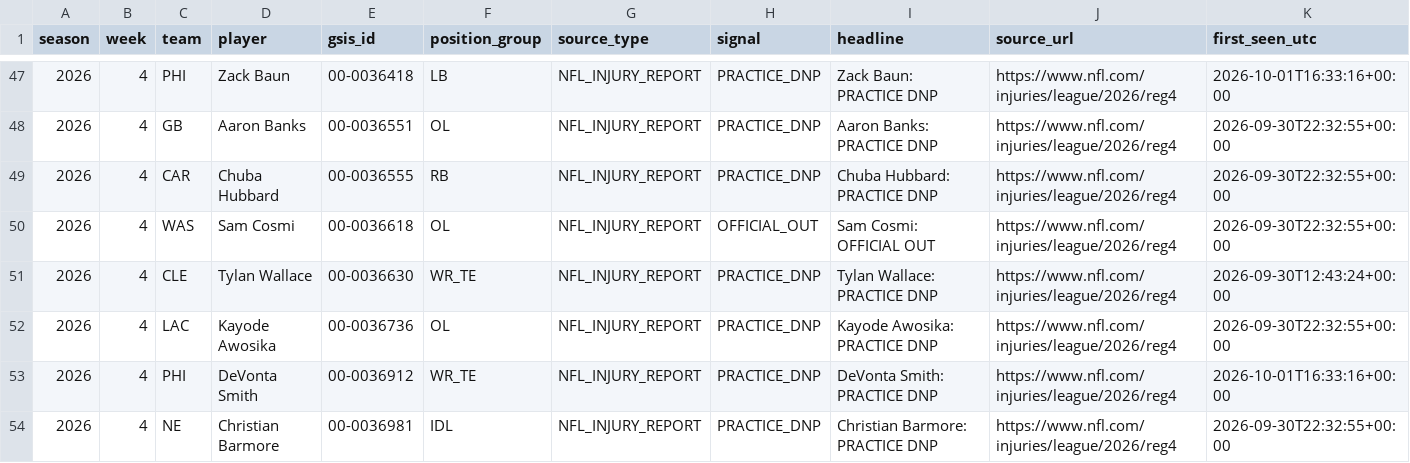
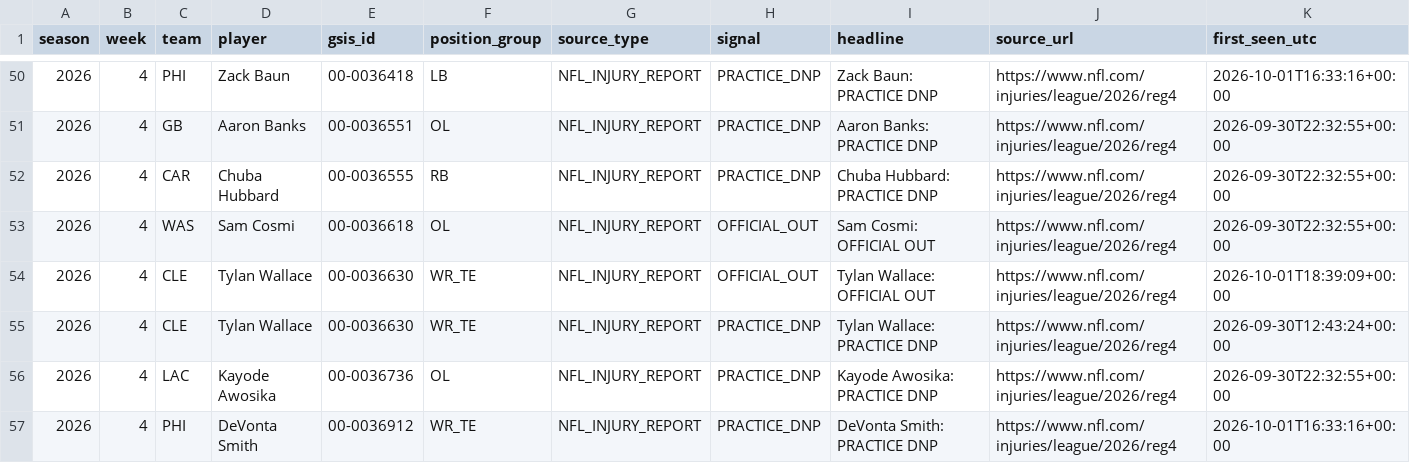
Before and after one commit to zgriesser-hue/-core-v2-nfl, a CSV file: data/monitor/injury_review_queue_2026.csv, drawn as a sheet; only a part is shown, gaps mark what is left out; the shorter side is filled out with more unchanged rows; rows hold the shown columns only; the diff covers the shown part only; the diff names each change by its address in the sheet, - before the commit and + after, or states it on an @@ line.

Commit message:
data: queue new official injury review leads

```diff
--- a/data/monitor/injury_review_queue_2026.csv
+++ b/data/monitor/injury_review_queue_2026.csv
+row 54: 2026 | 4 | CLE | Tylan Wallace | 00-0036630 | WR_TE | NFL_INJURY_REPORT | OFFICIAL_OUT | Tylan Wallace: OFFICIAL OUT | https://www.nfl.com/injuries/league/2026/reg4 | 2026-10-01T18:39:09+00:00
```
Also changed, not shown: 6 added rows and 1 edited cell elsewhere in this file.
